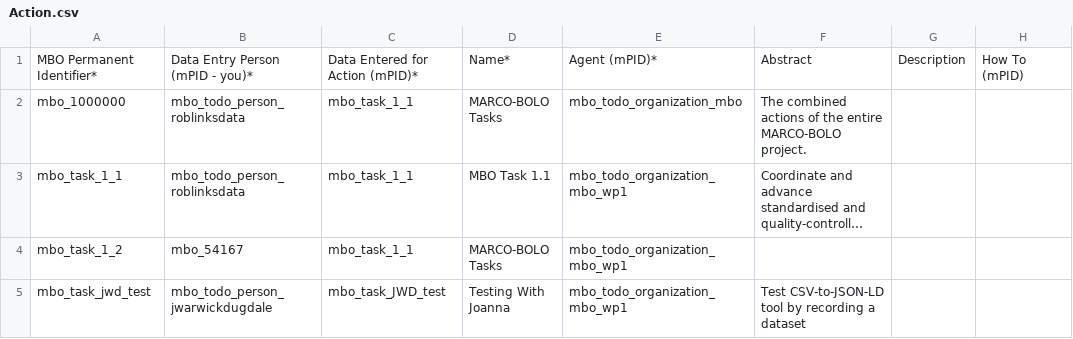
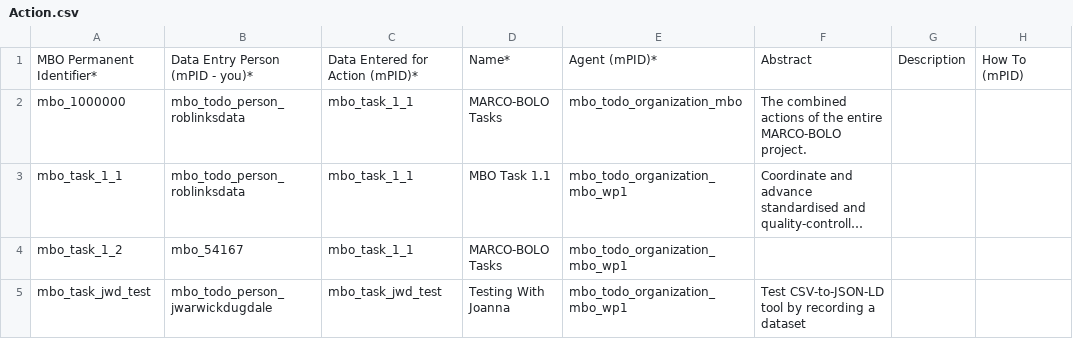
Before and after one commit to marco-bolo/csv-to-json-ld, a CSV file: Action.csv, drawn as a sheet; only a part is shown; long unchanged cells end in …; the diff names each change by its address in the sheet, - before the commit and + after, or states it on an @@ line.

Commit message:
re-add changes to Action

```diff
--- a/Action.csv
+++ b/Action.csv
-C5: mbo_task_JWD_test
+C5: mbo_task_jwd_test
```
